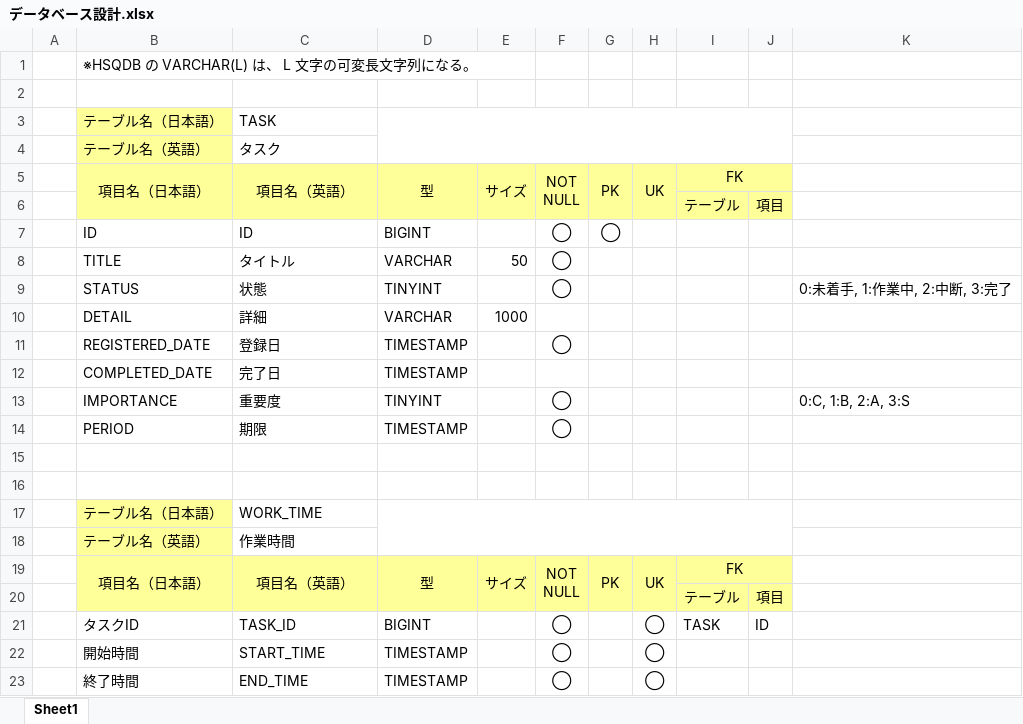
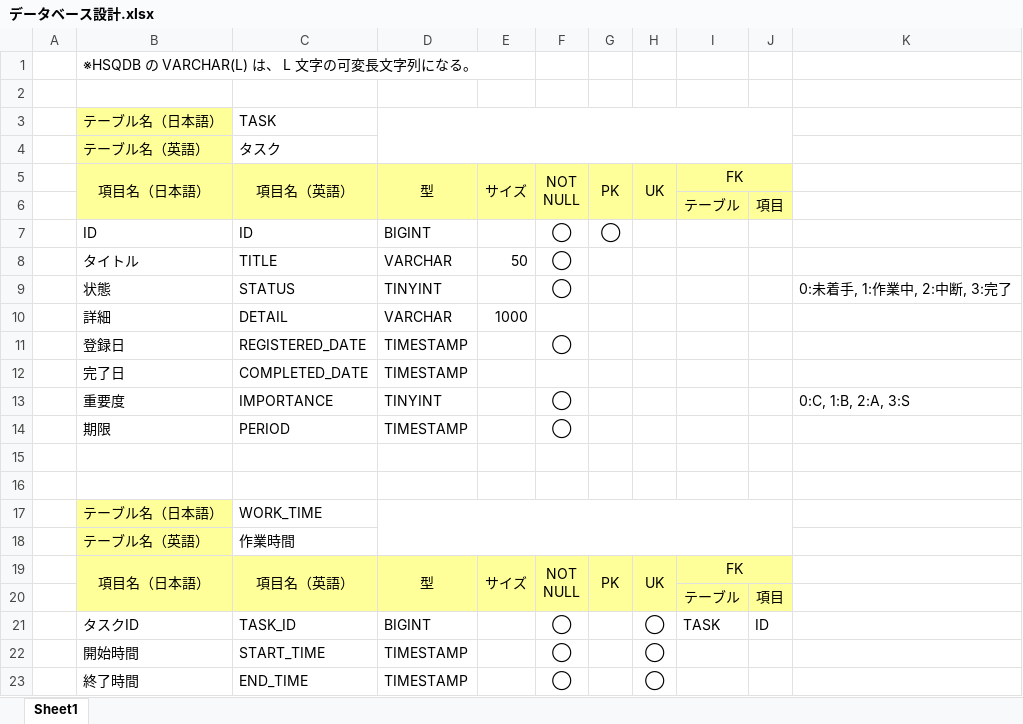
Before and after one commit to typescript-exercise/rusk, an Excel workbook: doc/データベース設計.xlsx, sheet Sheet1, drawn as a sheet; values as stored, in another font and other column widths than the file's, no borders; removed rows and columns are numbered as before the commit, all else as after; the diff names each change by its address in the sheet, - before the commit and + after, or states it on an @@ line.

```diff
--- a/doc/データベース設計.xlsx (sheet Sheet1)
+++ b/doc/データベース設計.xlsx (sheet Sheet1)
-B8: TITLE
+B8: タイトル
-C8: タイトル
+C8: TITLE
-B9: STATUS
+B9: 状態
-C9: 状態
+C9: STATUS
-B10: DETAIL
+B10: 詳細
-C10: 詳細
+C10: DETAIL
-B11: REGISTERED_DATE
+B11: 登録日
-C11: 登録日
+C11: REGISTERED_DATE
-row 12:  | COMPLETED_DATE | 完了日 | TIMESTAMP
+row 12:  | 完了日 | COMPLETED_DATE | TIMESTAMP
-B13: IMPORTANCE
+B13: 重要度
-C13: 重要度
+C13: IMPORTANCE
-B14: PERIOD
+B14: 期限
-C14: 期限
+C14: PERIOD
```
Also changed, not shown: 20 other files.
